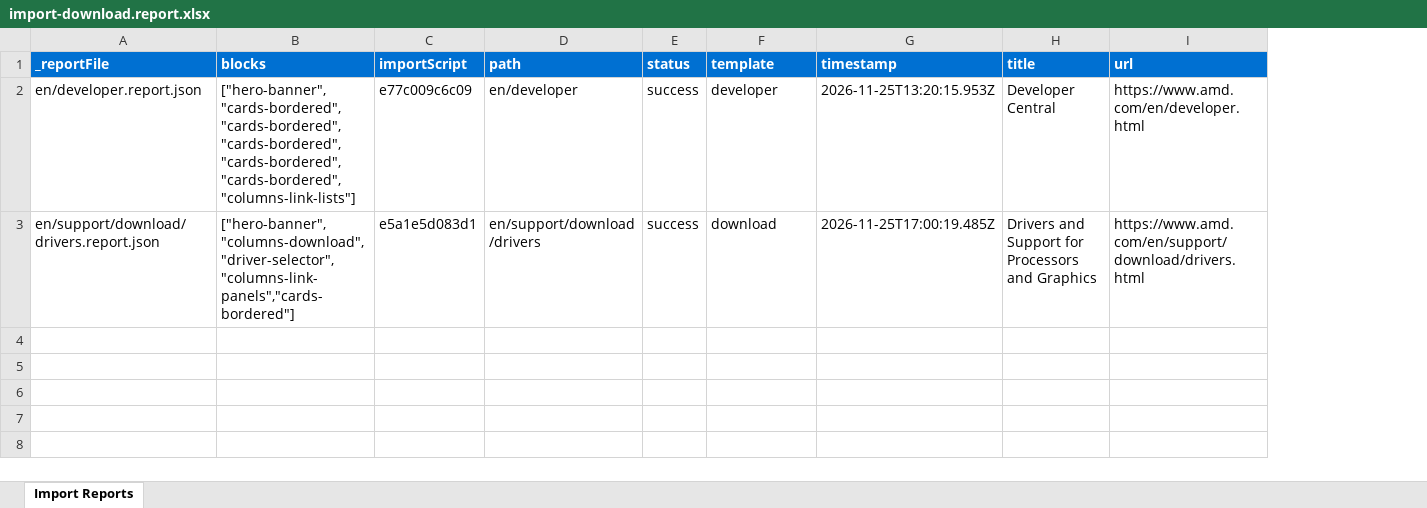
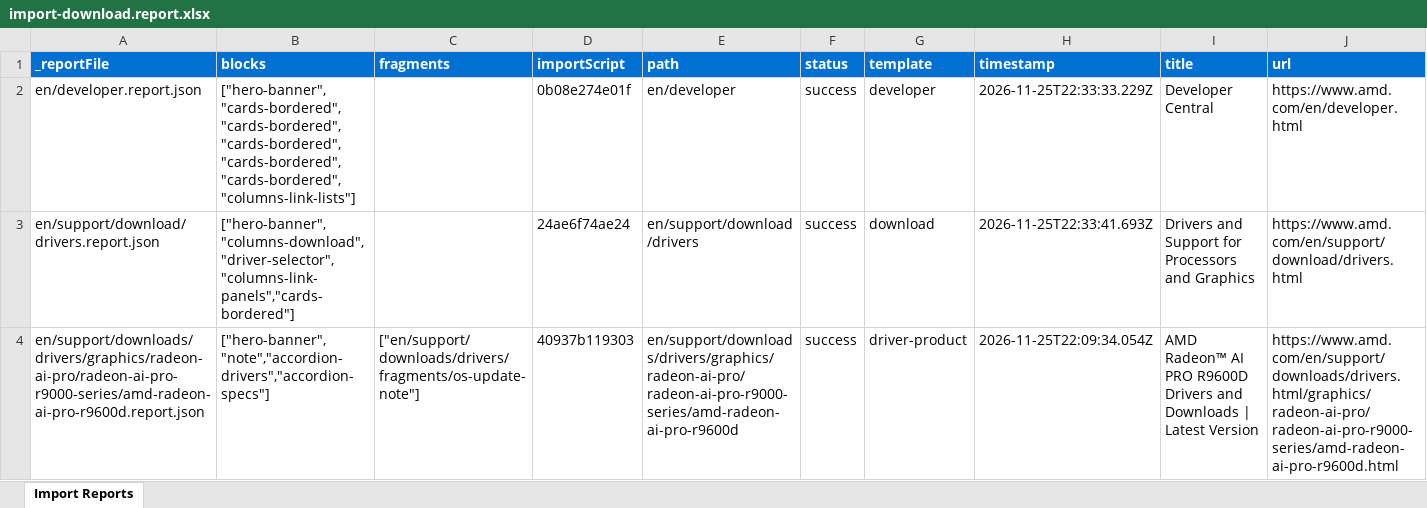
Before and after one commit to adobeliveex/amdpoc, an Excel workbook: tools/importer/reports/import-download.report.xlsx, sheet Import Reports, drawn as a sheet; values as stored, in another font and other column widths than the file's, no borders; addresses are those after the commit; the diff names each change by its address in the sheet, - before the commit and + after, or states it on an @@ line.

```diff
--- a/tools/importer/reports/import-download.report.xlsx (sheet Import Reports)
+++ b/tools/importer/reports/import-download.report.xlsx (sheet Import Reports)
+column C (fragments), empty
-D2 (importScript): e77c009c6c09
+D2 (importScript): 0b08e274e01f
-H2 (timestamp): 2026-11-25T13:20:15.953Z
+H2 (timestamp): 2026-11-25T22:33:33.229Z
-D3 (importScript): e5a1e5d083d1
+D3 (importScript): 24ae6f74ae24
-H3 (timestamp): 2026-11-25T17:00:19.485Z
+H3 (timestamp): 2026-11-25T22:33:41.693Z
+row 4: en/support/downloads/drivers/graphics/radeon-ai-pro/radeon-ai-pro-r9000-series/amd-radeon-ai-pro-r9600d.report.json | ["hero-banner","note","accordion-drivers","accordion-specs"] | ["en/support/downloads/drivers/fragments/os-update-note"] | 40937b119303 | en/support/downloads/drivers/graphics/radeon-ai-pro/radeon-ai-pro-r9000-series/amd-radeon-ai-pro-r9600d | success | driver-product | 2026-11-25T22:09:34.054Z | AMD Radeon™ AI PRO R9600D Drivers and Downloads | Latest Version | https://www.amd.com/en/support/downloads/drivers.html/graphics/radeon-ai-pro/radeon-ai-pro-r9000-series/amd-radeon-ai-pro-r9600d.html
```
Also changed, not shown: tools/importer/reports/import-developer.report.xlsx, 41 other files.
